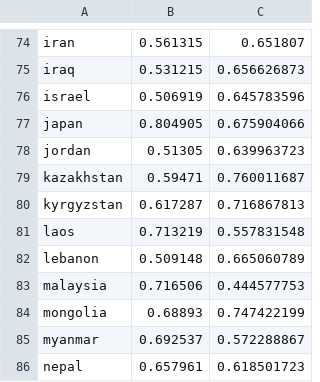
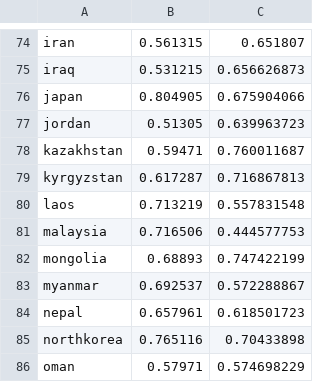
Before and after one commit to MASKGeography/MASKgame, a CSV file: android/assets/geography/coordinatePercentOfCountries.csv, drawn as a sheet; only a part is shown, gaps mark what is left out; the shorter side is filled out with more unchanged rows; the diff names each change by its address in the sheet, - before the commit and + after, or states it on an @@ line.

Commit message:
deleted israel and lebanon

```diff
--- a/android/assets/geography/coordinatePercentOfCountries.csv
+++ b/android/assets/geography/coordinatePercentOfCountries.csv
-row 76: israel | 0.506919 | 0.645783596
-row 82: lebanon | 0.509148 | 0.665060789
```
Also changed, not shown: android/assets/geography/grr.csv, android/assets/geography/listOfCountries.csv, 4 other files.
